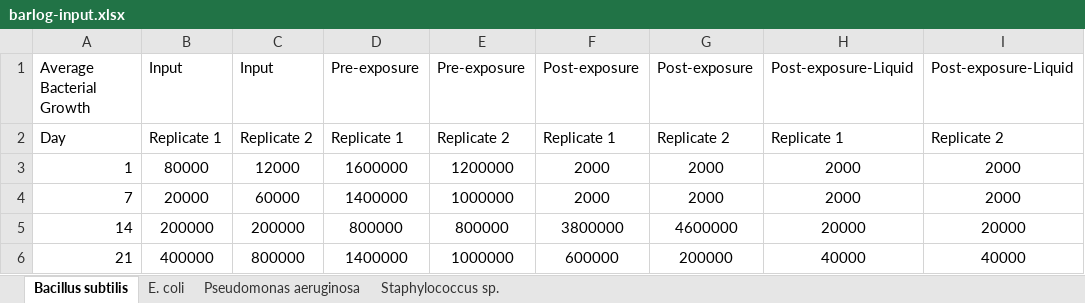
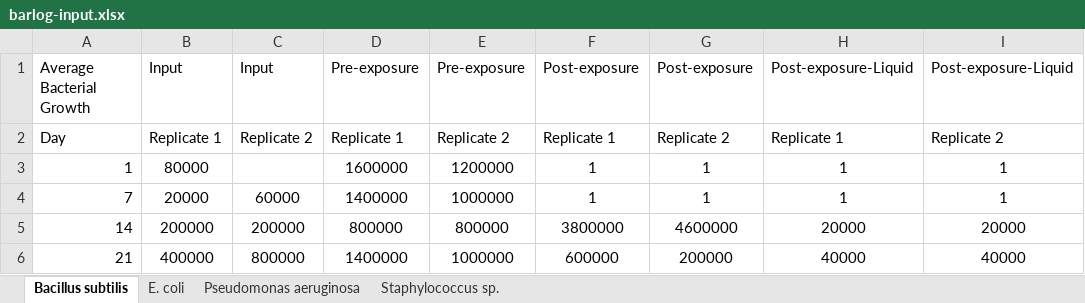
Before and after one commit to jeffuntalan/graphing-tools, an Excel workbook: barlog-input.xlsx, sheet Bacillus subtilis, drawn as a sheet; values as stored, in another font and other column widths than the file's, no borders; the diff names each change by its address in the sheet, - before the commit and + after, or states it on an @@ line.

```diff
--- a/barlog-input.xlsx (sheet Bacillus subtilis)
+++ b/barlog-input.xlsx (sheet Bacillus subtilis)
-C3: 12000
+C3: (empty)
-F3:F4: 2000
+F3:F4: 1
-G3:G4: 2000
+G3:G4: 1
-H3:H4: 2000
+H3:H4: 1
-I3:I4: 2000
+I3:I4: 1
```
Also changed, not shown: sheet E. coli, sheet Pseudomonas aeruginosa, sheet Staphylococcus sp., 11 other files.
